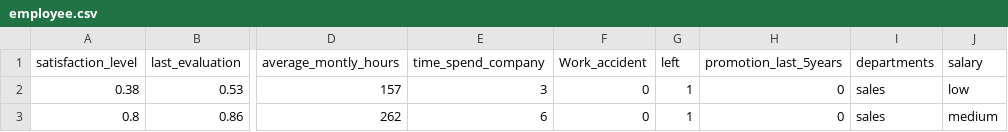
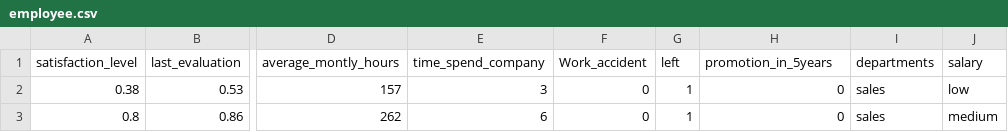
Before and after one commit to twiradinata/dataset, a CSV file: employee.csv, drawn as a sheet; only a part is shown, gaps mark what is left out; the diff names each change by its address in the sheet, - before the commit and + after, or states it on an @@ line.

Commit message:
Update employee.csv

```diff
--- a/employee.csv
+++ b/employee.csv
-H1: promotion_last_5years
+H1: promotion_in_5years
```
